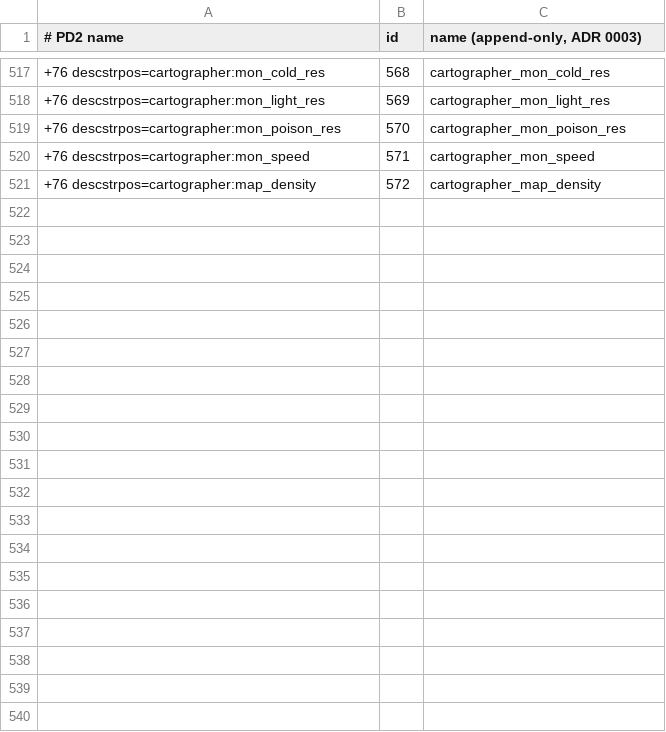
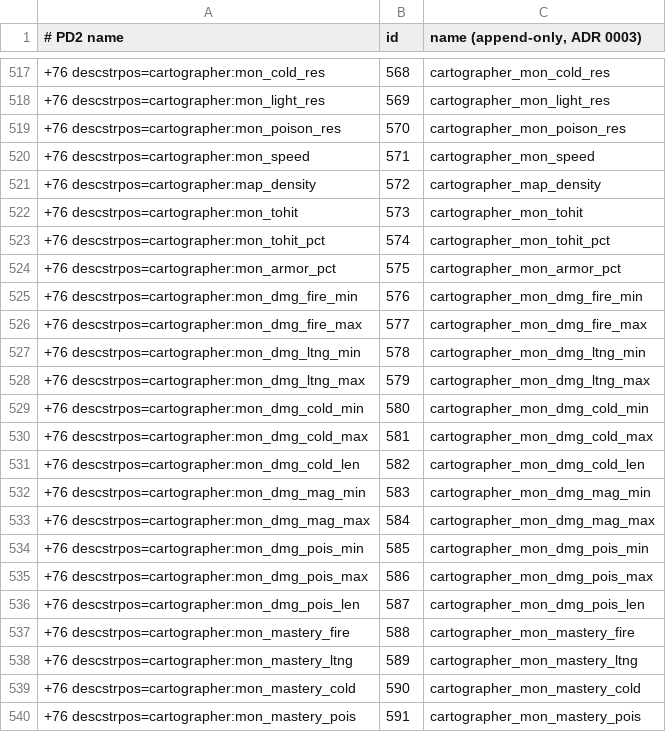
Before and after one commit to RuffDood/pd2-resurrected, a TSV file: merge/ids-itemstatcost.tsv, drawn as a sheet; only a part is shown, gaps mark what is left out; the diff covers the shown part only; the diff names each change by its address in the sheet, - before the commit and + after, or states it on an @@ line.

```diff
--- a/merge/ids-itemstatcost.tsv
+++ b/merge/ids-itemstatcost.tsv
+row 522: +76 descstrpos=cartographer:mon_tohit | 573 | cartographer_mon_tohit
+row 523: +76 descstrpos=cartographer:mon_tohit_pct | 574 | cartographer_mon_tohit_pct
+row 524: +76 descstrpos=cartographer:mon_armor_pct | 575 | cartographer_mon_armor_pct
+row 525: +76 descstrpos=cartographer:mon_dmg_fire_min | 576 | cartographer_mon_dmg_fire_min
+row 526: +76 descstrpos=cartographer:mon_dmg_fire_max | 577 | cartographer_mon_dmg_fire_max
+row 527: +76 descstrpos=cartographer:mon_dmg_ltng_min | 578 | cartographer_mon_dmg_ltng_min
+row 528: +76 descstrpos=cartographer:mon_dmg_ltng_max | 579 | cartographer_mon_dmg_ltng_max
+row 529: +76 descstrpos=cartographer:mon_dmg_cold_min | 580 | cartographer_mon_dmg_cold_min
+row 530: +76 descstrpos=cartographer:mon_dmg_cold_max | 581 | cartographer_mon_dmg_cold_max
+row 531: +76 descstrpos=cartographer:mon_dmg_cold_len | 582 | cartographer_mon_dmg_cold_len
+row 532: +76 descstrpos=cartographer:mon_dmg_mag_min | 583 | cartographer_mon_dmg_mag_min
+row 533: +76 descstrpos=cartographer:mon_dmg_mag_max | 584 | cartographer_mon_dmg_mag_max
+row 534: +76 descstrpos=cartographer:mon_dmg_pois_min | 585 | cartographer_mon_dmg_pois_min
+row 535: +76 descstrpos=cartographer:mon_dmg_pois_max | 586 | cartographer_mon_dmg_pois_max
+row 536: +76 descstrpos=cartographer:mon_dmg_pois_len | 587 | cartographer_mon_dmg_pois_len
+row 537: +76 descstrpos=cartographer:mon_mastery_fire | 588 | cartographer_mon_mastery_fire
+row 538: +76 descstrpos=cartographer:mon_mastery_ltng | 589 | cartographer_mon_mastery_ltng
+row 539: +76 descstrpos=cartographer:mon_mastery_cold | 590 | cartographer_mon_mastery_cold
+row 540: +76 descstrpos=cartographer:mon_mastery_pois | 591 | cartographer_mon_mastery_pois
```
Also changed, not shown: 45 added rows elsewhere in this file, 6 other files.
